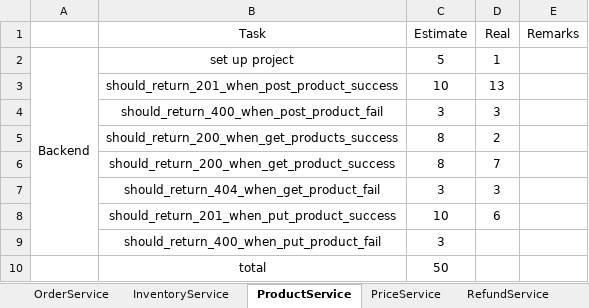
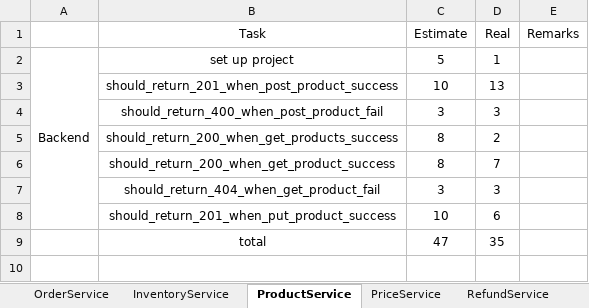
Before and after one commit to twzyliu/MicroService, an Excel workbook: task/task.xlsx, sheet ProductService, drawn as a sheet; values as stored, in another font and other column widths than the file's, no borders; removed rows and columns are numbered as before the commit, all else as after; the diff names each change by its address in the sheet, - before the commit and + after, or states it on an @@ line.

Commit message:
finish product service

```diff
--- a/task/task.xlsx (sheet ProductService)
+++ b/task/task.xlsx (sheet ProductService)
-row 9:  | should_return_400_when_put_product_fail | 3
-C9 (Estimate): 50
+C9 (Estimate): 47
-D9 (Real): (empty)
+D9 (Real): 35
```
